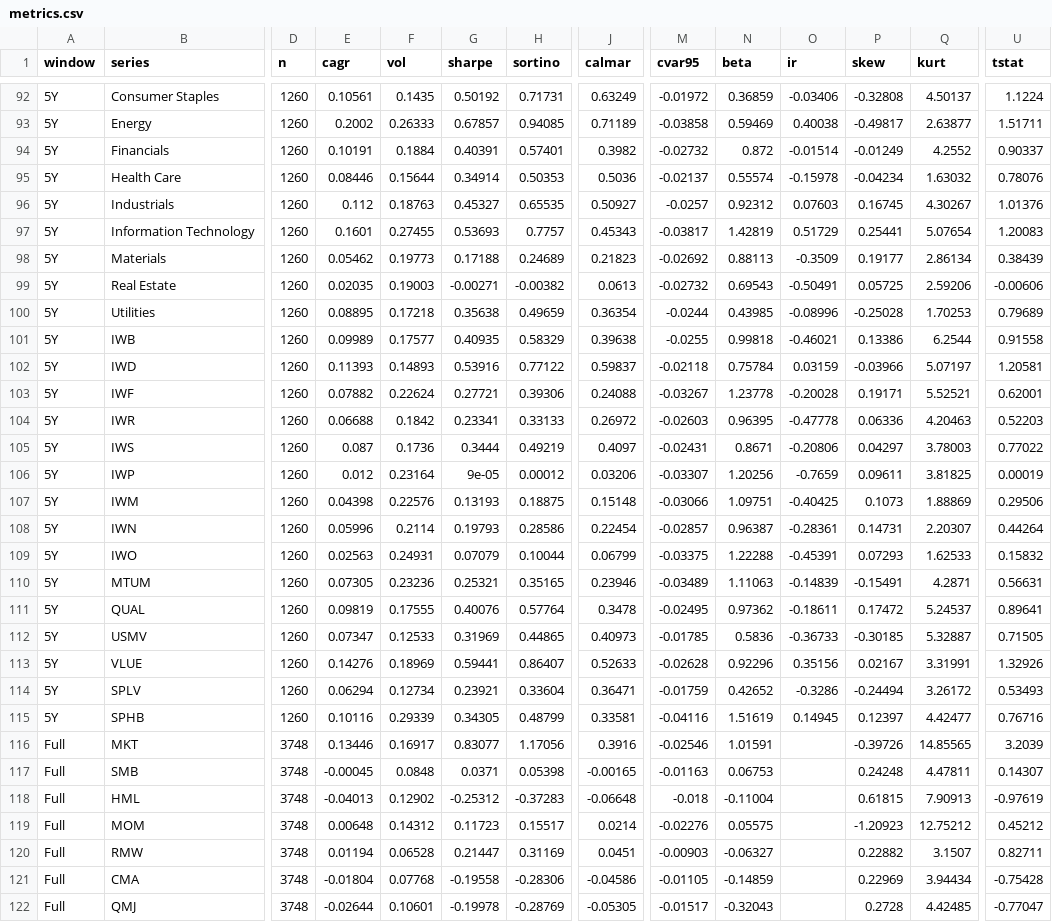
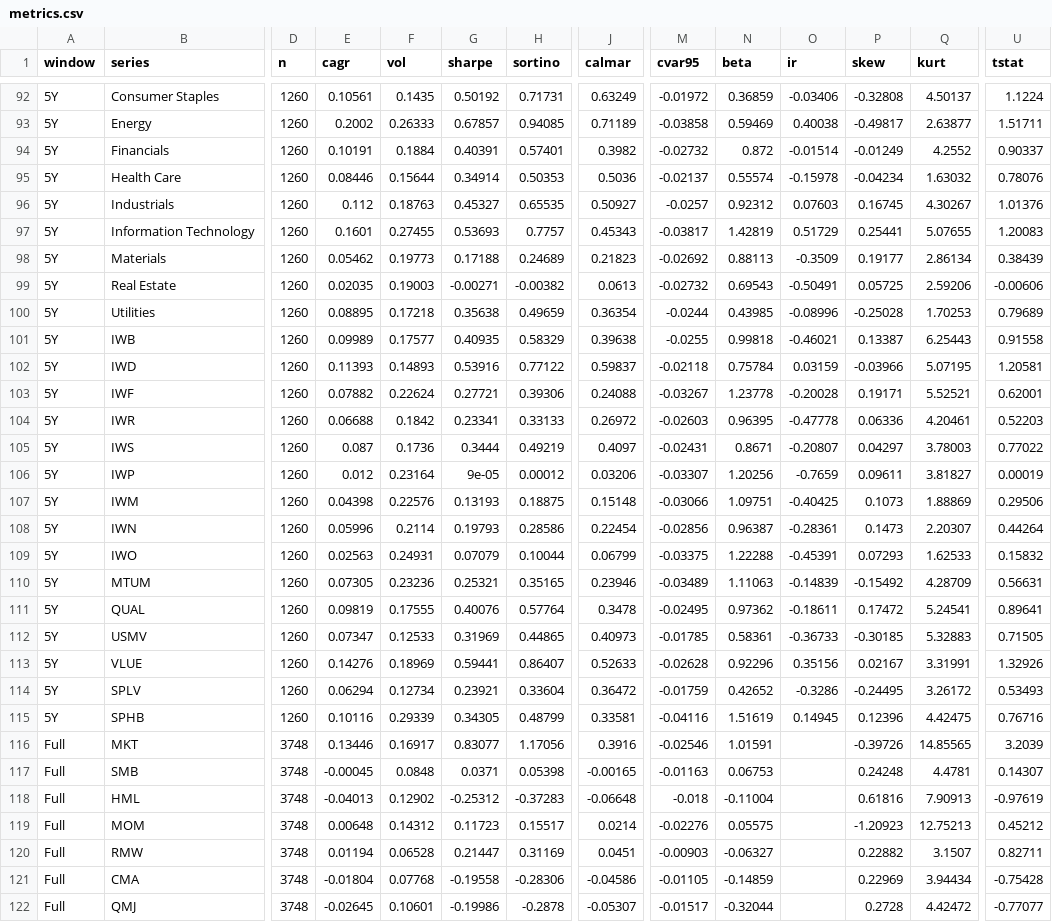
Before and after one commit to macroconvexity/arthurmota, a CSV file: risk/data/metrics.csv, drawn as a sheet; only a part is shown, gaps mark what is left out; the diff covers the shown part only; the diff names each change by its address in the sheet, - before the commit and + after, or states it on an @@ line.

```diff
--- a/risk/data/metrics.csv
+++ b/risk/data/metrics.csv
-Q97 (kurt): 5.07654
+Q97 (kurt): 5.07655
-P101 (skew): 0.13386
+P101 (skew): 0.13387
-Q101 (kurt): 6.2544
+Q101 (kurt): 6.25443
-Q102 (kurt): 5.07197
+Q102 (kurt): 5.07195
-Q104 (kurt): 4.20463
+Q104 (kurt): 4.20461
-O105 (ir): -0.20806
+O105 (ir): -0.20807
-Q106 (kurt): 3.81825
+Q106 (kurt): 3.81827
-M108 (cvar95): -0.02857
+M108 (cvar95): -0.02856
-P108 (skew): 0.14731
+P108 (skew): 0.1473
-P110 (skew): -0.15491
+P110 (skew): -0.15492
-Q110 (kurt): 4.2871
+Q110 (kurt): 4.28709
-Q111 (kurt): 5.24537
+Q111 (kurt): 5.24541
-N112 (beta): 0.5836
+N112 (beta): 0.58361
-Q112 (kurt): 5.32887
+Q112 (kurt): 5.32883
-J114 (calmar): 0.36471
+J114 (calmar): 0.36472
-P114 (skew): -0.24494
+P114 (skew): -0.24495
-P115 (skew): 0.12397
+P115 (skew): 0.12396
-Q115 (kurt): 4.42477
+Q115 (kurt): 4.42475
-Q117 (kurt): 4.47811
+Q117 (kurt): 4.4781
-P118 (skew): 0.61815
+P118 (skew): 0.61816
-Q119 (kurt): 12.75212
+Q119 (kurt): 12.75213
-E122 (cagr): -0.02644
+E122 (cagr): -0.02645
-G122 (sharpe): -0.19978
+G122 (sharpe): -0.19986
-H122 (sortino): -0.28769
+H122 (sortino): -0.2878
-J122 (calmar): -0.05305
+J122 (calmar): -0.05307
-N122 (beta): -0.32043
+N122 (beta): -0.32044
-Q122 (kurt): 4.42485
+Q122 (kurt): 4.42472
-U122 (tstat): -0.77047
+U122 (tstat): -0.77077
```
Also changed, not shown: 104 edited cells elsewhere in this file, fx/data/USDBRL.csv, quant/data/book_daily.csv, 19 other files.
